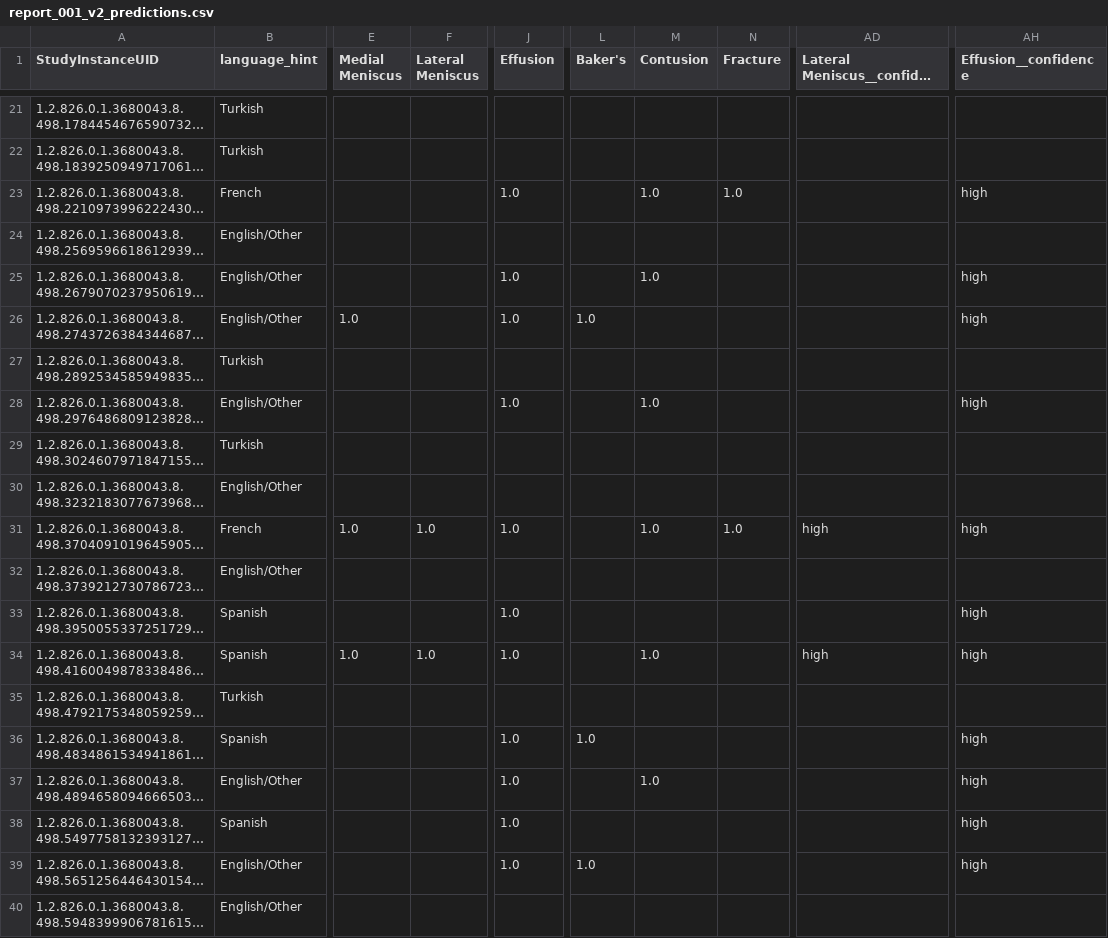
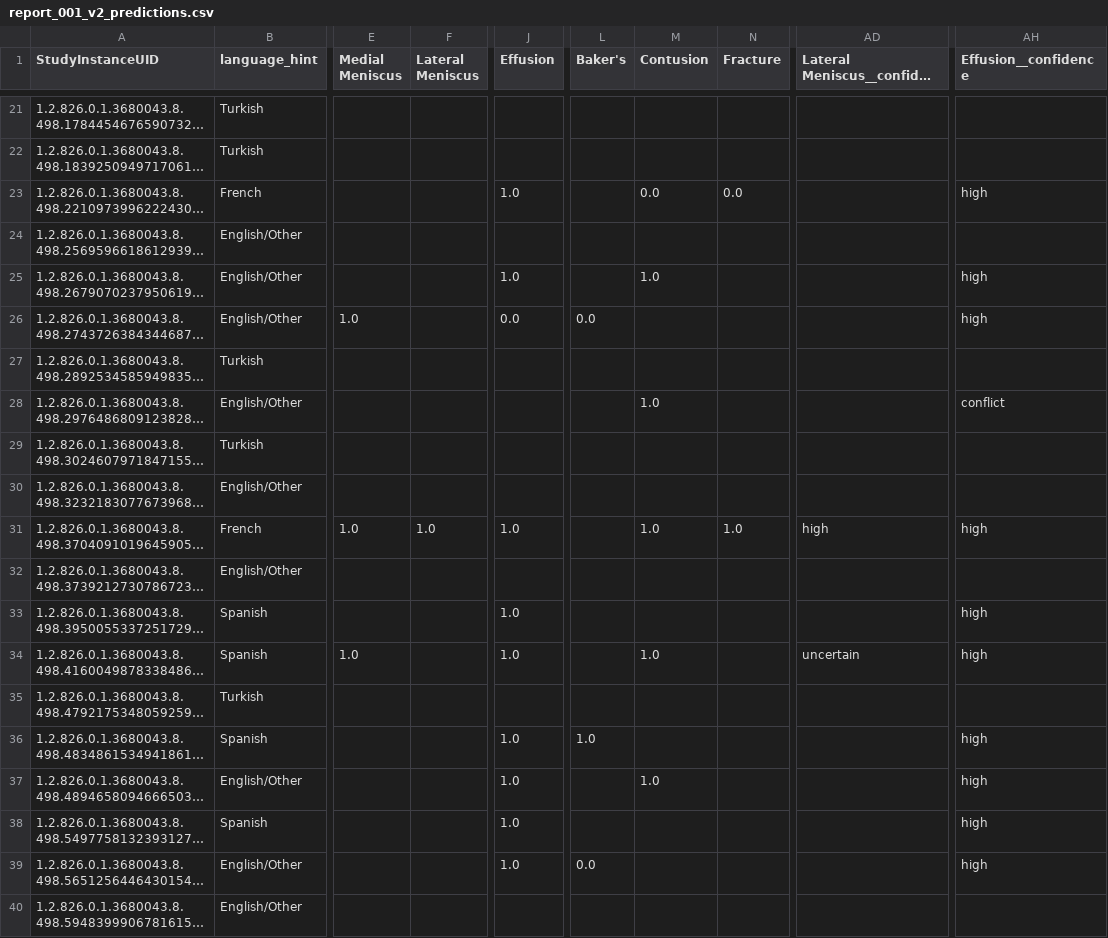
Before and after one commit to said-ml/rsna-knee-mri, a CSV file: data/reports/report_001_v2_predictions.csv, drawn as a sheet; only a part is shown, gaps mark what is left out; long unchanged cells end in …; the diff covers the shown part only; the diff names each change by its address in the sheet, - before the commit and + after, or states it on an @@ line.

```diff
--- a/data/reports/report_001_v2_predictions.csv
+++ b/data/reports/report_001_v2_predictions.csv
-M23 (Contusion): 1.0
+M23 (Contusion): 0.0
-N23 (Fracture): 1.0
+N23 (Fracture): 0.0
-J26 (Effusion): 1.0
+J26 (Effusion): 0.0
-L26 (Baker's): 1.0
+L26 (Baker's): 0.0
-J28 (Effusion): 1.0
+J28 (Effusion): (empty)
-AH28 (Effusion__confidence): high
+AH28 (Effusion__confidence): conflict
-F34 (Lateral Meniscus): 1.0
+F34 (Lateral Meniscus): (empty)
-AD34 (Lateral Meniscus__confidence): high
+AD34 (Lateral Meniscus__confidence): uncertain
-L39 (Baker's): 1.0
+L39 (Baker's): 0.0
```
Also changed, not shown: 24 edited cells elsewhere in this file, data/reports/report_001_v2_audit.csv, 1 other file.
